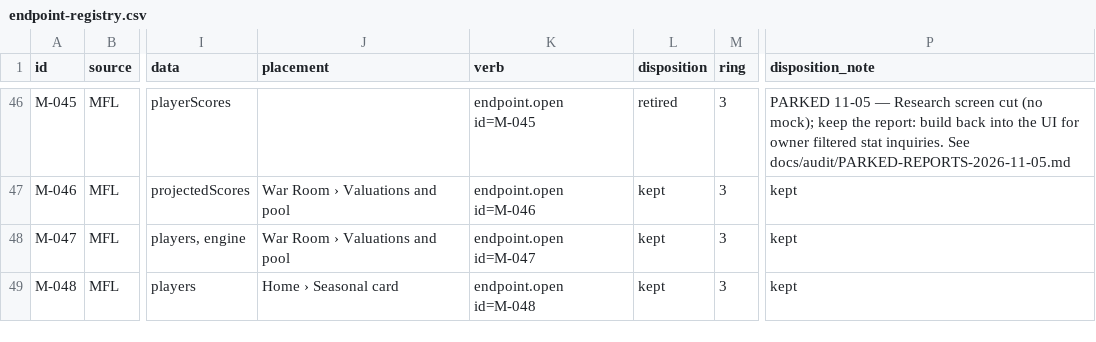
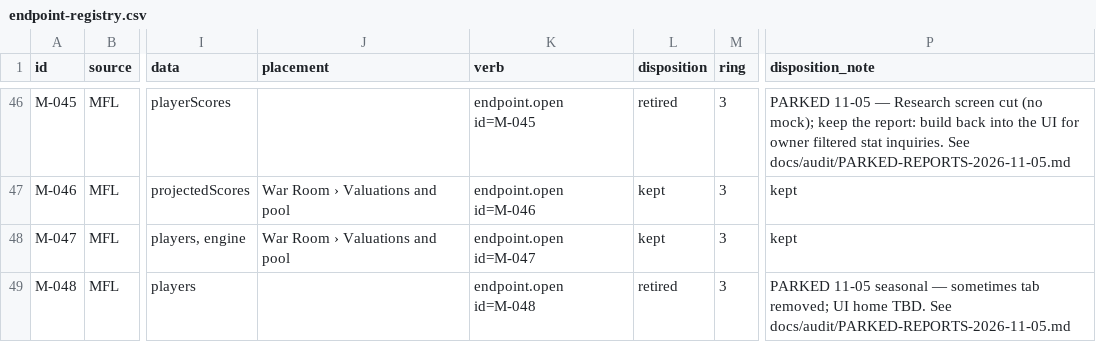
Before and after one commit to secureprospective/TheWarRoom, a CSV file: docs/ui/endpoint-registry.csv, drawn as a sheet; only a part is shown, gaps mark what is left out; the diff covers the shown part only; the diff names each change by its address in the sheet, - before the commit and + after, or states it on an @@ line.

Commit message:
fix: park the Home seasonal card [AI-assisted]
Remove the sometimes tab and preserve its registry content for a future UI home.

```diff
--- a/docs/ui/endpoint-registry.csv
+++ b/docs/ui/endpoint-registry.csv
-J49 (placement): Home › Seasonal card
+J49 (placement): (empty)
-L49 (disposition): kept
+L49 (disposition): retired
-P49 (disposition_note): kept
+P49 (disposition_note): PARKED 11-05 seasonal — sometimes tab removed; UI home TBD. See docs/audit/PARKED-REPORTS-2026-11-05.md
```
Also changed, not shown: 24 edited cells elsewhere in this file, 16 other files.
